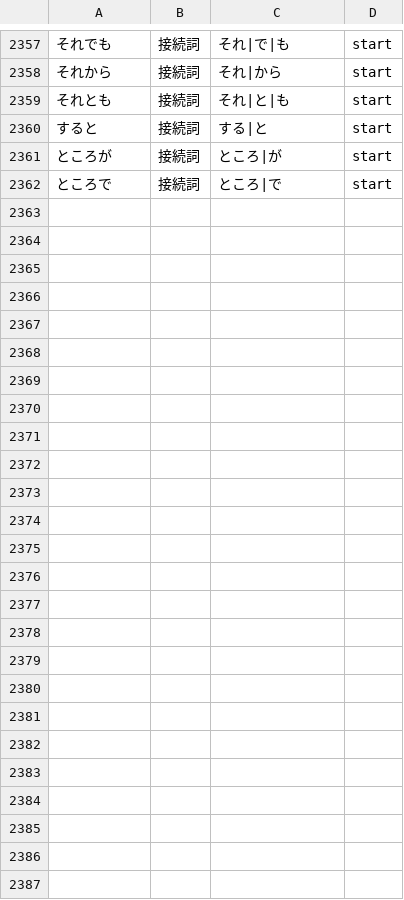
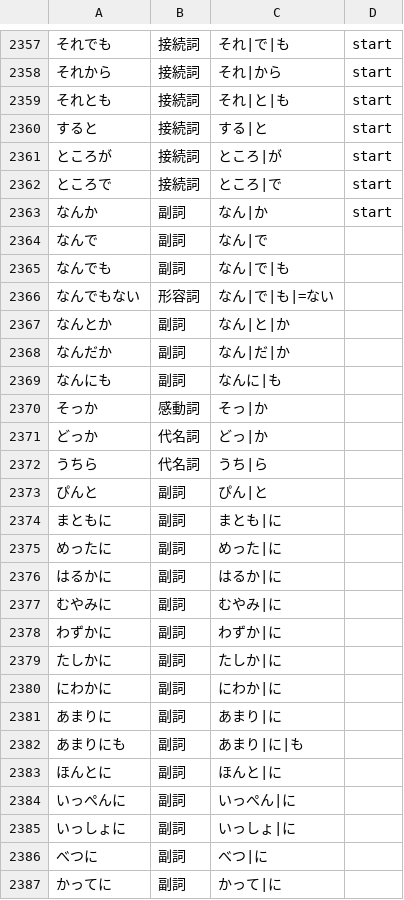
Before and after one commit to 0xzerolight/anki_miner, a TSV file: anki_miner/resources/kana_words/ja.tsv, drawn as a sheet; only a part is shown, gaps mark what is left out; the diff names each change by its address in the sheet, - before the commit and + after, or states it on an @@ line.

Commit message:
feat(ja): join spoken kana words cut at a particle (なんで, そっか)

```diff
--- a/anki_miner/resources/kana_words/ja.tsv
+++ b/anki_miner/resources/kana_words/ja.tsv
+row 2363: なんか | 副詞 | なん|か | start
+row 2364: なんで | 副詞 | なん|で
+row 2365: なんでも | 副詞 | なん|で|も
+row 2366: なんでもない | 形容詞 | なん|で|も|=ない
+row 2367: なんとか | 副詞 | なん|と|か
+row 2368: なんだか | 副詞 | なん|だ|か
+row 2369: なんにも | 副詞 | なんに|も
+row 2370: そっか | 感動詞 | そっ|か
+row 2371: どっか | 代名詞 | どっ|か
+row 2372: うちら | 代名詞 | うち|ら
+row 2373: ぴんと | 副詞 | ぴん|と
+row 2374: まともに | 副詞 | まとも|に
+row 2375: めったに | 副詞 | めった|に
+row 2376: はるかに | 副詞 | はるか|に
+row 2377: むやみに | 副詞 | むやみ|に
+row 2378: わずかに | 副詞 | わずか|に
+row 2379: たしかに | 副詞 | たしか|に
+row 2380: にわかに | 副詞 | にわか|に
+row 2381: あまりに | 副詞 | あまり|に
+row 2382: あまりにも | 副詞 | あまり|に|も
+row 2383: ほんとに | 副詞 | ほんと|に
+row 2384: いっぺんに | 副詞 | いっぺん|に
+row 2385: いっしょに | 副詞 | いっしょ|に
+row 2386: べつに | 副詞 | べつ|に
+row 2387: かってに | 副詞 | かって|に
```
Also changed, not shown: 5 other files.
